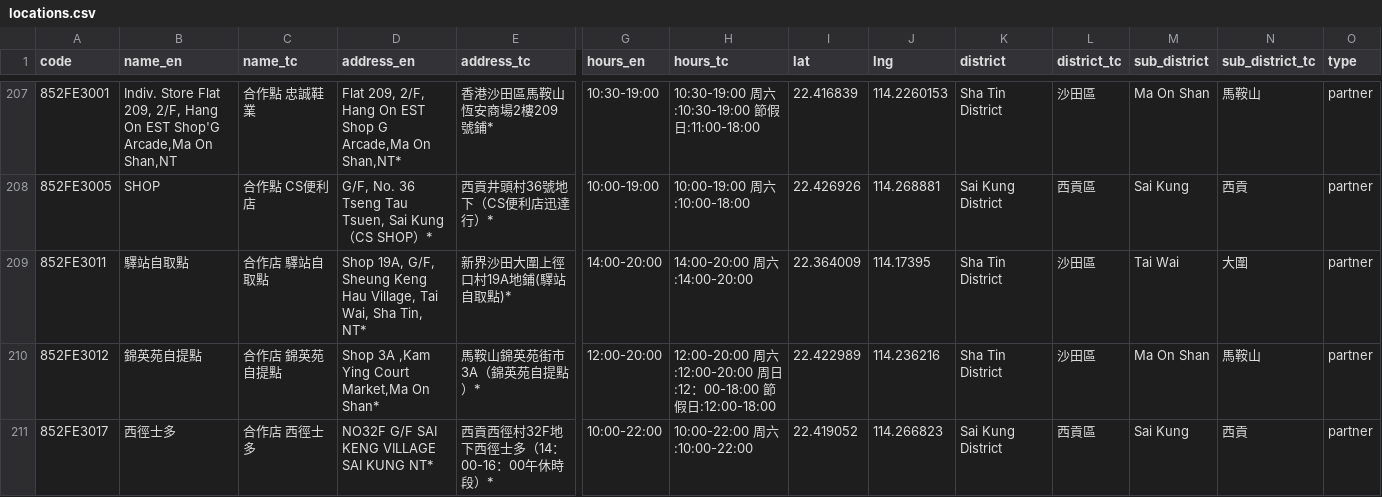
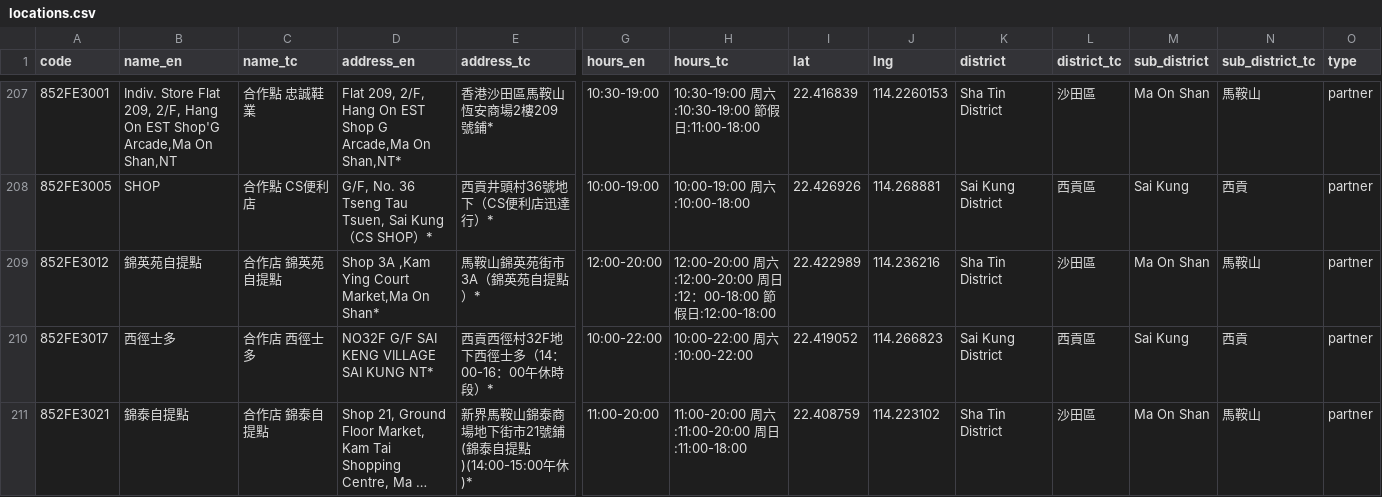
Before and after one commit to mikenuko/hk-sf-location-list, a CSV file: data/locations.csv, drawn as a sheet; only a part is shown, gaps mark what is left out; the shorter side is filled out with more unchanged rows; long unchanged cells end in …; rows hold the shown columns only; the diff covers the shown part only; the diff names each change by its address in the sheet, - before the commit and + after, or states it on an @@ line.

Commit message:
data: refresh 2026-06-22 [skip ci]

```diff
--- a/data/locations.csv
+++ b/data/locations.csv
-row 209: 852FE3011 | 驛站自取點 | 合作店 驛站自取點 | Shop 19A, G/F, Sheung Keng Hau Village, Tai Wai, Sha Tin, NT* | 新界沙田大圍上徑口村19A地鋪(驛站自取點)* | 14:00-20:00 | 14:00-20:00 周六:14:00-20:00 | 22.364009 | 114.17395 | Sha Tin District | 沙田區 | Tai Wai | 大圍 | partner
```
Also changed, not shown: 1 removed row and 1 edited cell elsewhere in this file, 7 other files.
